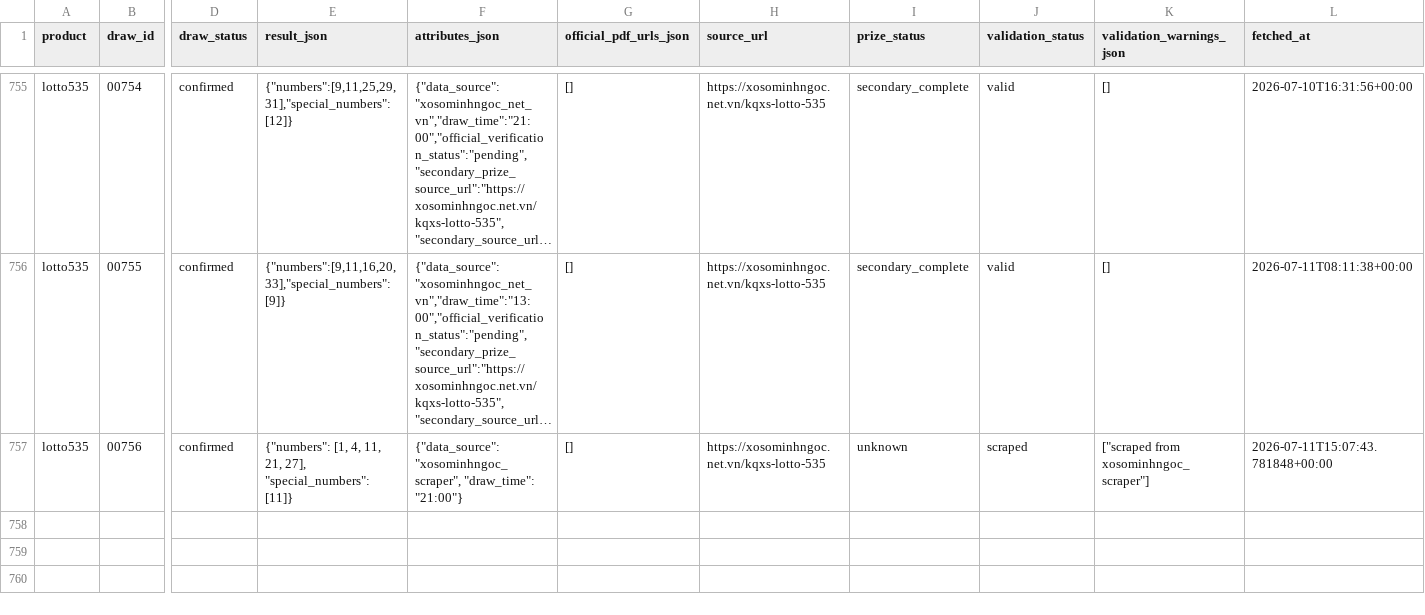
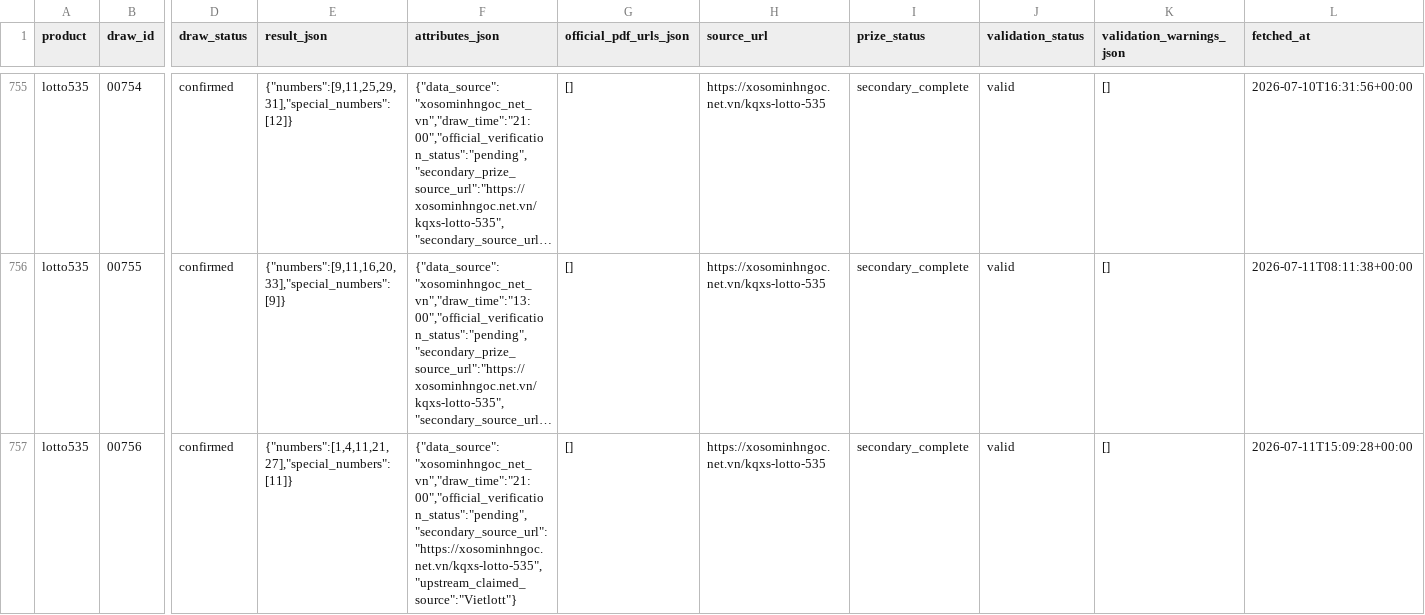
Before and after one commit to thuantn005/v5, a CSV file: data/all.csv, drawn as a sheet; only a part is shown, gaps mark what is left out; long unchanged cells end in …; the diff names each change by its address in the sheet, - before the commit and + after, or states it on an @@ line.

```diff
--- a/data/all.csv
+++ b/data/all.csv
-E757 (result_json): {"numbers": [1, 4, 11, 21, 27], "special_numbers": [11]}
+E757 (result_json): {"numbers":[1,4,11,21,27],"special_numbers":[11]}
-F757 (attributes_json): {"data_source": "xosominhngoc_scraper", "draw_time": "21:00"}
+F757 (attributes_json): {"data_source":"xosominhngoc_net_vn","draw_time":"21:00","official_verification_status":"pending","secondary_source_url":"https://xosominhngoc.net.vn/kqxs-lotto-535","upstream_claimed_source":"Vietlott"}
-I757 (prize_status): unknown
+I757 (prize_status): secondary_complete
-J757 (validation_status): scraped
+J757 (validation_status): valid
-K757 (validation_warnings_json): ["scraped from xosominhngoc_scraper"]
+K757 (validation_warnings_json): []
-L757 (fetched_at): 2026-07-11T15:07:43.781848+00:00
+L757 (fetched_at): 2026-07-11T15:09:28+00:00
```
Also changed, not shown: 2 other files.
